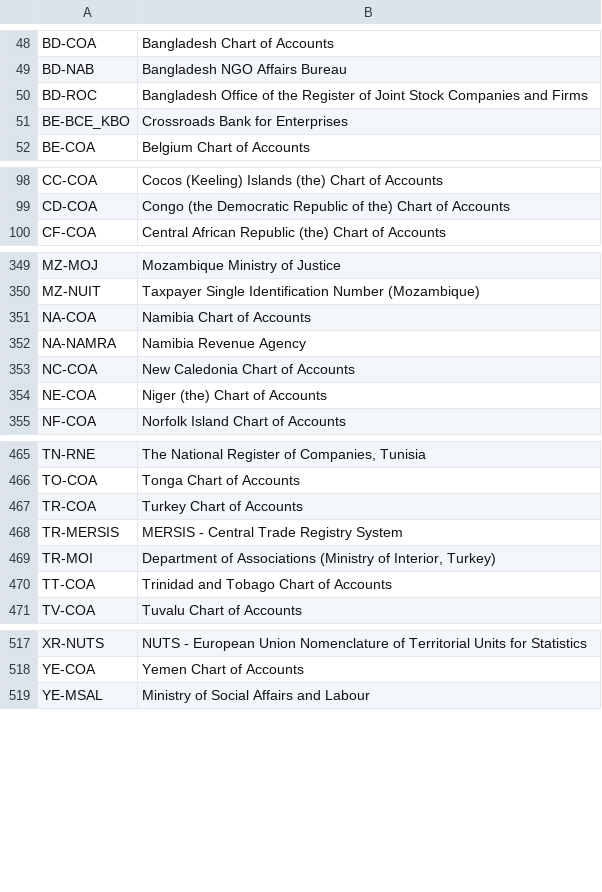
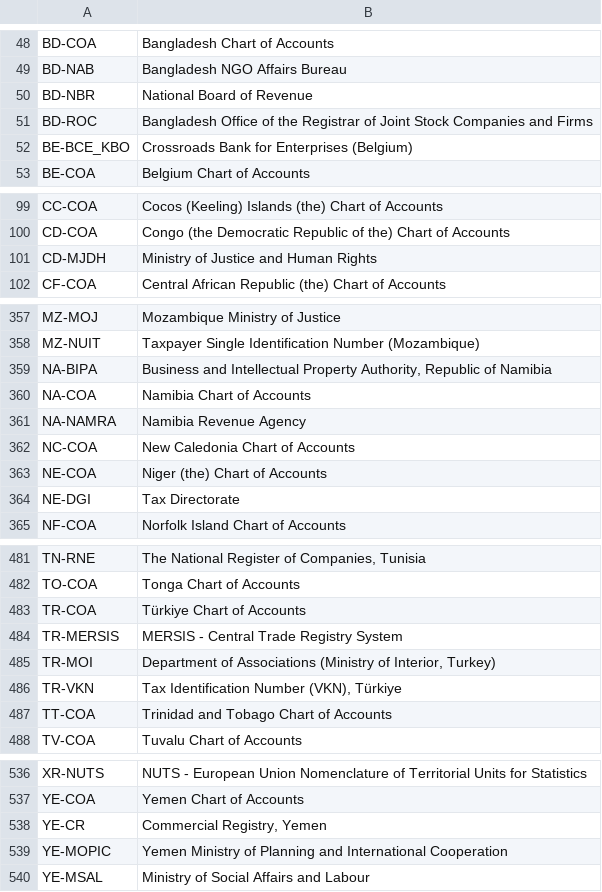
Before and after one commit to Open-Telecoms-Data/open-fibre-data-standard, a CSV file: codelists/open/organisationIdentifierScheme.csv, drawn as a sheet; only a part is shown, gaps mark what is left out; the diff covers the shown part only.

Commit message:
Update codelists

```diff
--- a/codelists/open/organisationIdentifierScheme.csv
+++ b/codelists/open/organisationIdentifierScheme.csv
@@ -49,4 +49,5 @@ BD-COA,Bangladesh Chart of Accounts
 BD-NAB,Bangladesh NGO Affairs Bureau
-BD-ROC,Bangladesh Office of the Register of Joint Stock Companies and Firms
-BE-BCE_KBO,Crossroads Bank for Enterprises
+BD-NBR,National Board of Revenue
+BD-ROC,Bangladesh Office of the Registrar of Joint Stock Companies and Firms
+BE-BCE_KBO,Crossroads Bank for Enterprises (Belgium)
 BE-COA,Belgium Chart of Accounts
@@ -99,2 +100,3 @@ CC-COA,Cocos (Keeling) Islands (the) Chart of Accounts
 CD-COA,Congo (the Democratic Republic of the) Chart of Accounts
+CD-MJDH,Ministry of Justice and Human Rights
 CF-COA,Central African Republic (the) Chart of Accounts
@@ -350,2 +358,3 @@ MZ-MOJ,Mozambique Ministry of Justice
 MZ-NUIT,Taxpayer Single Identification Number (Mozambique)
+NA-BIPA,"Business and Intellectual Property Authority, Republic of Namibia"
 NA-COA,Namibia Chart of Accounts
@@ -354,2 +363,3 @@ NC-COA,New Caledonia Chart of Accounts
 NE-COA,Niger (the) Chart of Accounts
+NE-DGI,Tax Directorate
 NF-COA,Norfolk Island Chart of Accounts
@@ -466,5 +482,6 @@ TN-RNE,"The National Register of Companies, Tunisia"
 TO-COA,Tonga Chart of Accounts
-TR-COA,Turkey Chart of Accounts
+TR-COA,Türkiye Chart of Accounts
 TR-MERSIS,MERSIS - Central Trade Registry System
 TR-MOI,"Department of Associations (Ministry of Interior, Turkey)"
+TR-VKN,"Tax Identification Number (VKN), Türkiye"
 TT-COA,Trinidad and Tobago Chart of Accounts
@@ -518,2 +537,4 @@ XR-NUTS,NUTS - European Union Nomenclature of Territorial Units for Statistics
 YE-COA,Yemen Chart of Accounts
+YE-CR,"Commercial Registry, Yemen"
+YE-MOPIC,Yemen Ministry of Planning and International Cooperation
 YE-MSAL,Ministry of Social Affairs and Labour
```
Also changed, not shown: 14 added rows and 9 edited cells elsewhere in this file, codelists/closed/currency.csv, 3 other files.
